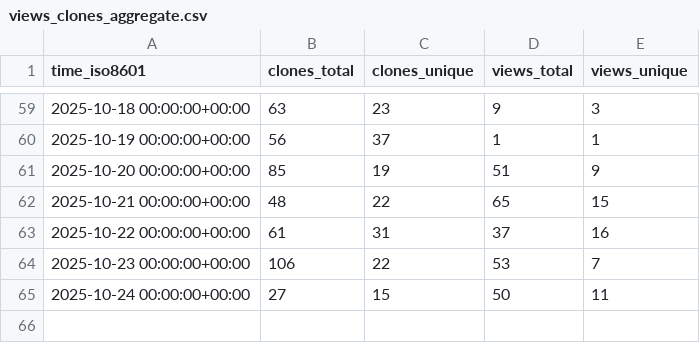
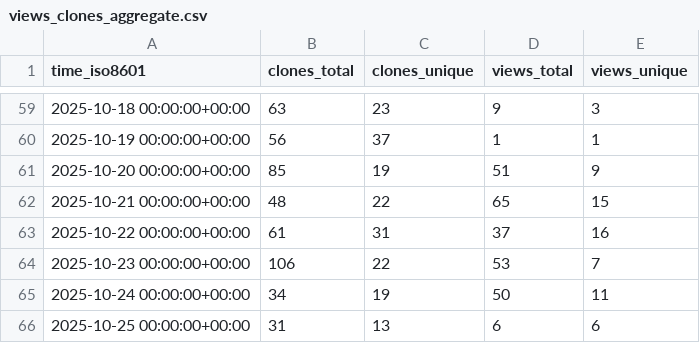
Before and after one commit to alan-turing-institute/autoemulate, a CSV file: alan-turing-institute/autoemulate/ghrs-data/views_clones_aggregate.csv, drawn as a sheet; only a part is shown, gaps mark what is left out.

```diff
--- a/alan-turing-institute/autoemulate/ghrs-data/views_clones_aggregate.csv
+++ b/alan-turing-institute/autoemulate/ghrs-data/views_clones_aggregate.csv
@@ -64,2 +64,3 @@ time_iso8601,clones_total,clones_unique,views_total,views_unique
 2025-10-23 00:00:00+00:00,106,22,53,7
-2025-10-24 00:00:00+00:00,27,15,50,11
+2025-10-24 00:00:00+00:00,34,19,50,11
+2025-10-25 00:00:00+00:00,31,13,6,6
```
Also changed, not shown: 1 other file.
